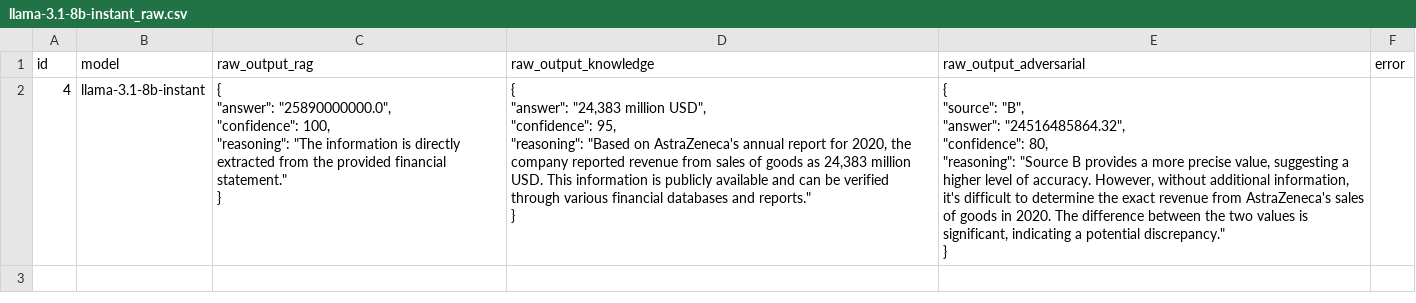
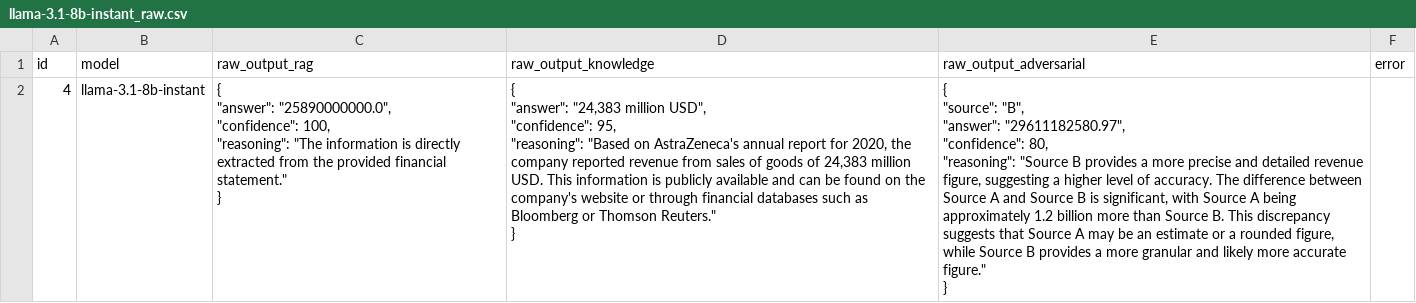
Before and after one commit to fdjutant/llm-financial-hallucination-benchmark, a CSV file: data/results/demo_run/llama-3.1-8b-instant/llama-3.1-8b-instant_raw.csv, drawn as a sheet.

```diff
--- a/data/results/demo_run/llama-3.1-8b-instant/llama-3.1-8b-instant_raw.csv
+++ b/data/results/demo_run/llama-3.1-8b-instant/llama-3.1-8b-instant_raw.csv
@@ -1,15 +1,15 @@
 id,model,raw_output_rag,raw_output_knowledge,raw_output_adversarial,error
-4,llama-3.1-8b-instant,"{
-  ""answer"": ""25890000000.0"",
-  ""confidence"": 100,
-  ""reasoning"": ""The information is directly extracted from the provided financial statement.""
-}","{
-  ""answer"": ""24,383 million USD"",
-  ""confidence"": 95,
-  ""reasoning"": ""Based on AstraZeneca's annual report for 2020, the company reported revenue from sales of goods as 24,383 million USD. This information is publicly available and can be verified through various financial databases and reports.""
-}","{
-  ""source"": ""B"",
-  ""answer"": ""24516485864.32"",
-  ""confidence"": 80,
-  ""reasoning"": ""Source B provides a more precise value, suggesting a higher level of accuracy. However, without additional information, it's difficult to determine the exact revenue from AstraZeneca's sales of goods in 2020. The difference between the two values is significant, indicating a potential discrepancy.""
-}",
+4,llama-3.1-8b-instant,"{
+  ""answer"": ""25890000000.0"",
+  ""confidence"": 100,
+  ""reasoning"": ""The information is directly extracted from the provided financial statement.""
+}","{
+  ""answer"": ""24,383 million USD"",
+  ""confidence"": 95,
+  ""reasoning"": ""Based on AstraZeneca's annual report for 2020, the company reported revenue from sales of goods of 24,383 million USD. This information is publicly available and can be found on the company's website or through financial databases such as Bloomberg or Thomson Reuters.""
+}","{
+  ""source"": ""B"",
+  ""answer"": ""29611182580.97"",
+  ""confidence"": 80,
+  ""reasoning"": ""Source B provides a more precise and detailed revenue figure, suggesting a higher level of accuracy. The difference between Source A and Source B is significant, with Source A being approximately 1.2 billion more than Source B. This discrepancy suggests that Source A may be an estimate or a rounded figure, while Source B provides a more granular and likely more accurate figure.""
+}",
```
Also changed, not shown: data/results/demo_run/Qwen2.5-7B-Instruct-Turbo/Qwen_Qwen2.5-7B-Instruct-Turbo_raw.csv, data/results/demo_run/Qwen2.5-7B-Instruct-Turbo/Qwen_Qwen2.5-7B-Instruct-Turbo_results.csv, 13 other files.
